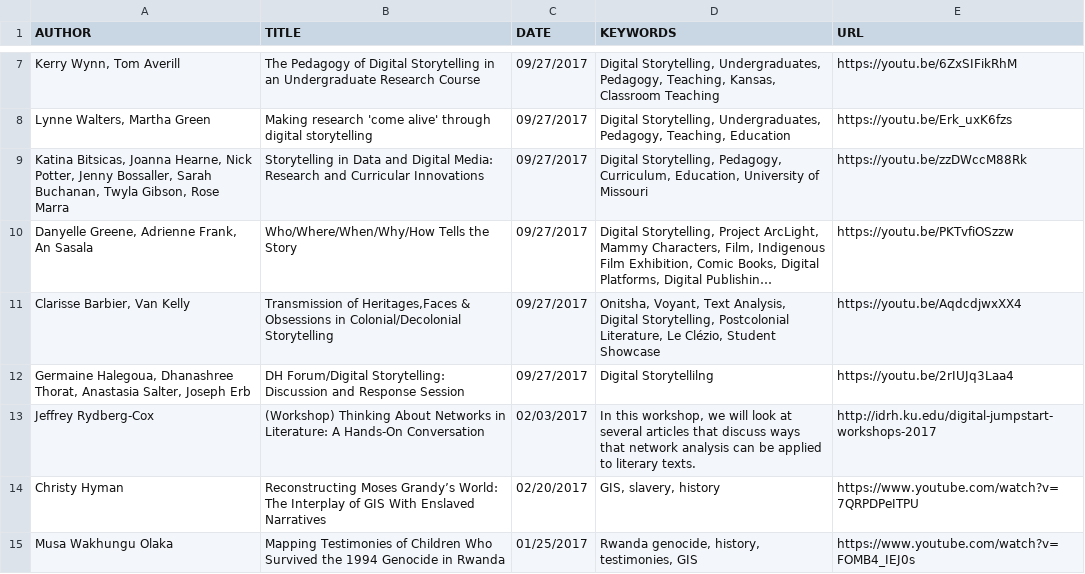
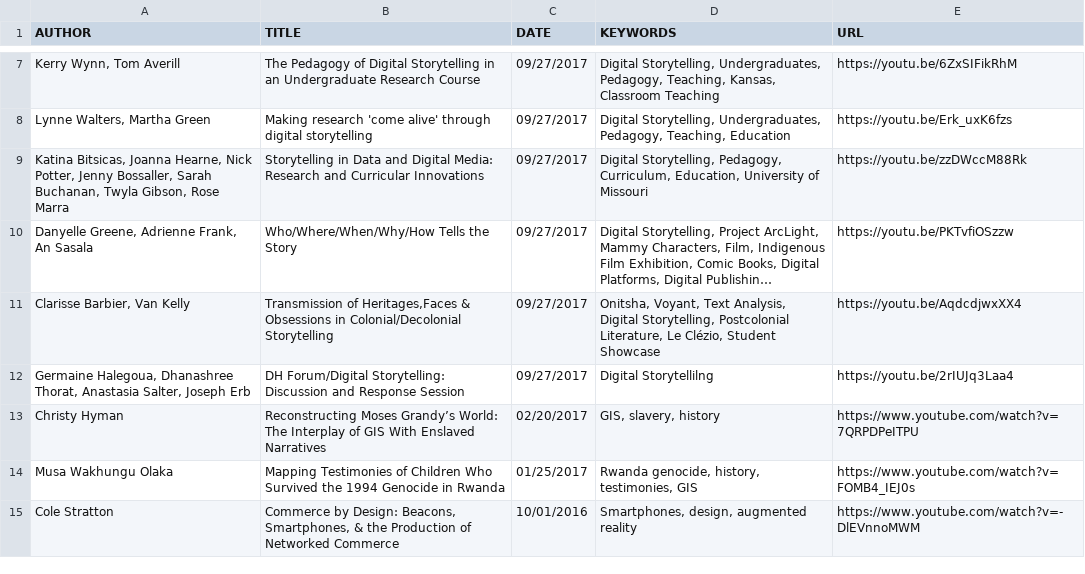
Before and after one commit to derekeder/csv-to-html-table, a CSV file: data/index-of-idrh-talks.csv, drawn as a sheet; only a part is shown, gaps mark what is left out; the shorter side is filled out with more unchanged rows; long unchanged cells end in …; the diff names each change by its address in the sheet, - before the commit and + after, or states it on an @@ line.

Commit message:
Update index-of-idrh-talks.csv

```diff
--- a/data/index-of-idrh-talks.csv
+++ b/data/index-of-idrh-talks.csv
-row 13: Jeffrey Rydberg-Cox | (Workshop) Thinking About Networks in Literature: A Hands-On Conversation | 02/03/2017 | In this workshop, we will look at several articles that discuss ways that network analysis can be applied to literary texts. | http://idrh.ku.edu/digital-jumpstart-workshops-2017
```
